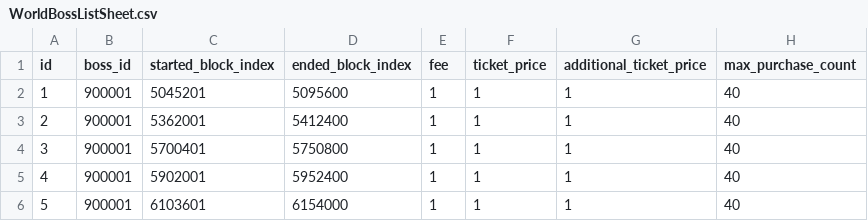
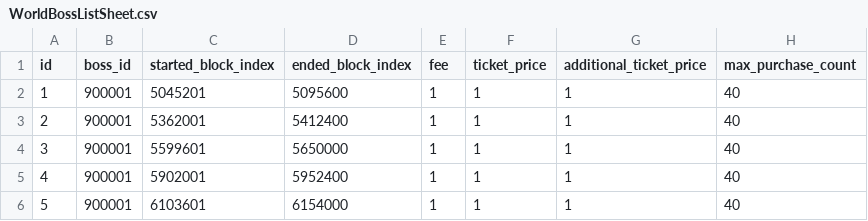
Before and after one commit to planetarium/lib9c, a CSV file: Lib9c/TableCSV/WorldBoss/WorldBossListSheet.csv, drawn as a sheet.

Commit message:
Update WorldBossList Schedule Change

```diff
--- a/Lib9c/TableCSV/WorldBoss/WorldBossListSheet.csv
+++ b/Lib9c/TableCSV/WorldBoss/WorldBossListSheet.csv
@@ -3,3 +3,3 @@ id,boss_id,started_block_index,ended_block_index,fee,ticket_price,additional_tic
 2,900001,5362001,5412400,1,1,1,40
-3,900001,5700401,5750800,1,1,1,40
+3,900001,5599601,5650000,1,1,1,40
 4,900001,5902001,5952400,1,1,1,40
```
